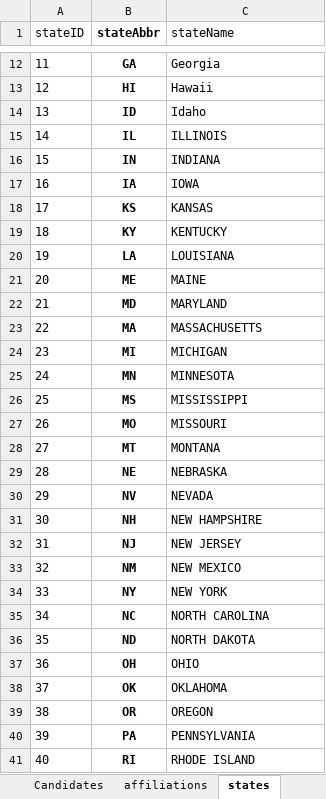
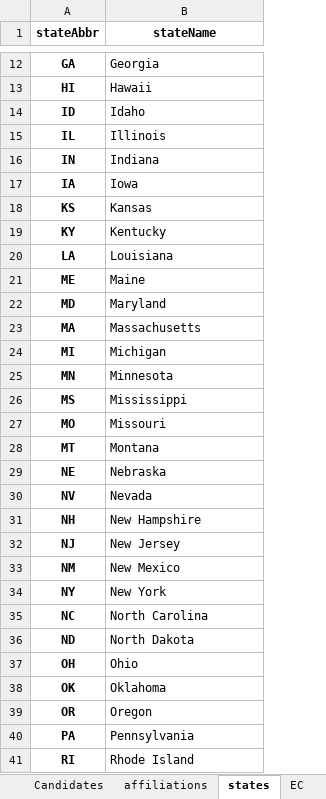
Before and after one commit to jotasprout/gov-election-insights, an Excel workbook: myPrezData/myBetter2016presgeresults.xlsx, sheet states, drawn as a sheet; only a part is shown, gaps mark what is left out; values as stored, in another font and other column widths than the file's, no borders; removed rows and columns are numbered as before the commit, all else as after; the diff covers the shown part only; the diff names each change by its address in the sheet, - before the commit and + after, or states it on an @@ line.

```diff
--- a/myPrezData/myBetter2016presgeresults.xlsx (sheet states)
+++ b/myPrezData/myBetter2016presgeresults.xlsx (sheet states)
+sheet tab: EC
-column A (stateID), rows 12-41: 11 | 12 | 13 | 14 | 15 | 16 | 17 | 18 | 19 | 20 | 21 | 22 | 23 | 24 | 25 | 26 | 27 | 28 | 29 | 30 | 31 | 32 | 33 | 34 | 35 | 36 | 37 | 38 | 39 | 40
@@ B1 bold: off → on, alignment: left → center @@
-B15 (stateName): ILLINOIS
+B15 (stateName): Illinois
-B16 (stateName): INDIANA
+B16 (stateName): Indiana
-B17 (stateName): IOWA
+B17 (stateName): Iowa
-B18 (stateName): KANSAS
+B18 (stateName): Kansas
-B19 (stateName): KENTUCKY
+B19 (stateName): Kentucky
-B20 (stateName): LOUISIANA
+B20 (stateName): Louisiana
-B21 (stateName): MAINE
+B21 (stateName): Maine
-B22 (stateName): MARYLAND
+B22 (stateName): Maryland
-B23 (stateName): MASSACHUSETTS
+B23 (stateName): Massachusetts
-B24 (stateName): MICHIGAN
+B24 (stateName): Michigan
-B25 (stateName): MINNESOTA
+B25 (stateName): Minnesota
-B26 (stateName): MISSISSIPPI
+B26 (stateName): Mississippi
-B27 (stateName): MISSOURI
+B27 (stateName): Missouri
-B28 (stateName): MONTANA
+B28 (stateName): Montana
-B29 (stateName): NEBRASKA
+B29 (stateName): Nebraska
-B30 (stateName): NEVADA
+B30 (stateName): Nevada
-B31 (stateName): NEW HAMPSHIRE
+B31 (stateName): New Hampshire
-B32 (stateName): NEW JERSEY
+B32 (stateName): New Jersey
-B33 (stateName): NEW MEXICO
+B33 (stateName): New Mexico
-B34 (stateName): NEW YORK
+B34 (stateName): New York
-B35 (stateName): NORTH CAROLINA
+B35 (stateName): North Carolina
-B36 (stateName): NORTH DAKOTA
+B36 (stateName): North Dakota
-B37 (stateName): OHIO
+B37 (stateName): Ohio
-B38 (stateName): OKLAHOMA
+B38 (stateName): Oklahoma
-B39 (stateName): OREGON
+B39 (stateName): Oregon
-B40 (stateName): PENNSYLVANIA
+B40 (stateName): Pennsylvania
-B41 (stateName): RHODE ISLAND
+B41 (stateName): Rhode Island
```
Also changed, not shown: 12 edited cells elsewhere in this sheet, sheet affiliations, 3 other files.
